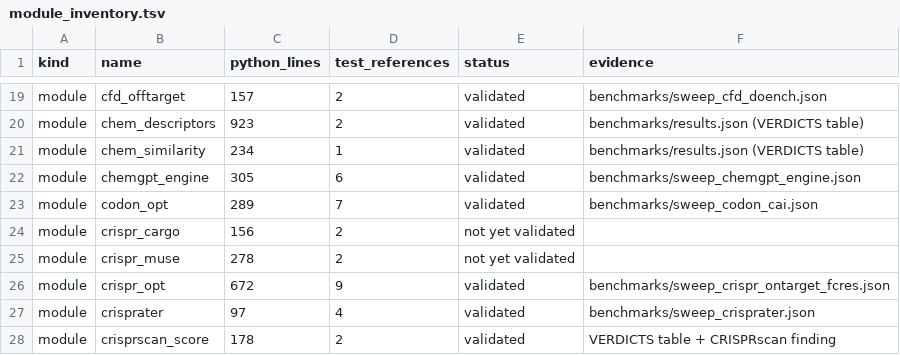
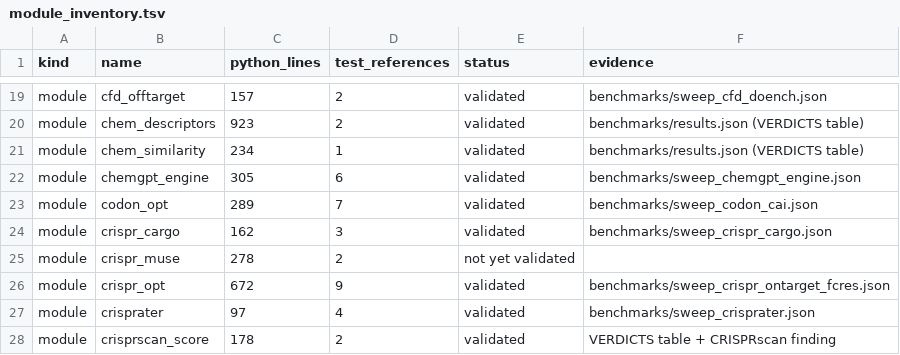
Before and after one commit to uditakankananonononono/mega27-01-sugarcode-realdata-validation, a TSV file: manifests/module_inventory.tsv, drawn as a sheet; only a part is shown, gaps mark what is left out.

```diff
--- a/manifests/module_inventory.tsv
+++ b/manifests/module_inventory.tsv
@@ -23,3 +23,3 @@ module	chemgpt_engine	305	6	validated	benchmarks/sweep_chemgpt_engine.json
 module	codon_opt	289	7	validated	benchmarks/sweep_codon_cai.json
-module	crispr_cargo	156	2	not yet validated	
+module	crispr_cargo	162	3	validated	benchmarks/sweep_crispr_cargo.json
 module	crispr_muse	278	2	not yet validated	
```
Also changed, not shown: manifests/accessions.tsv, 6 other files.
